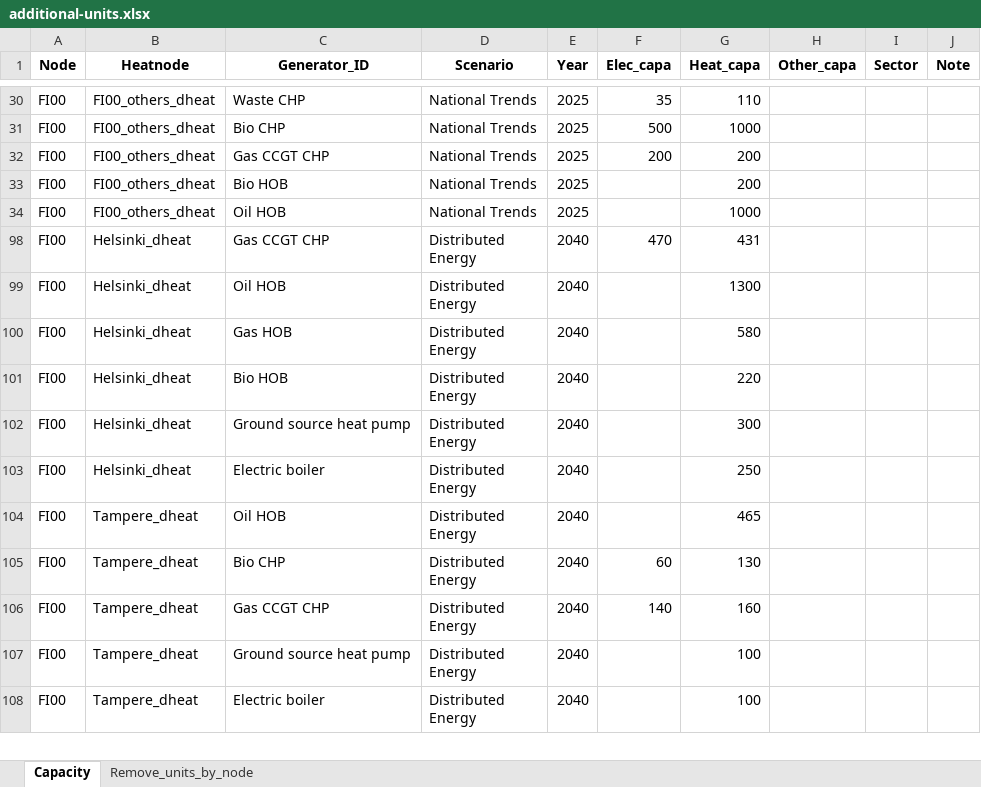
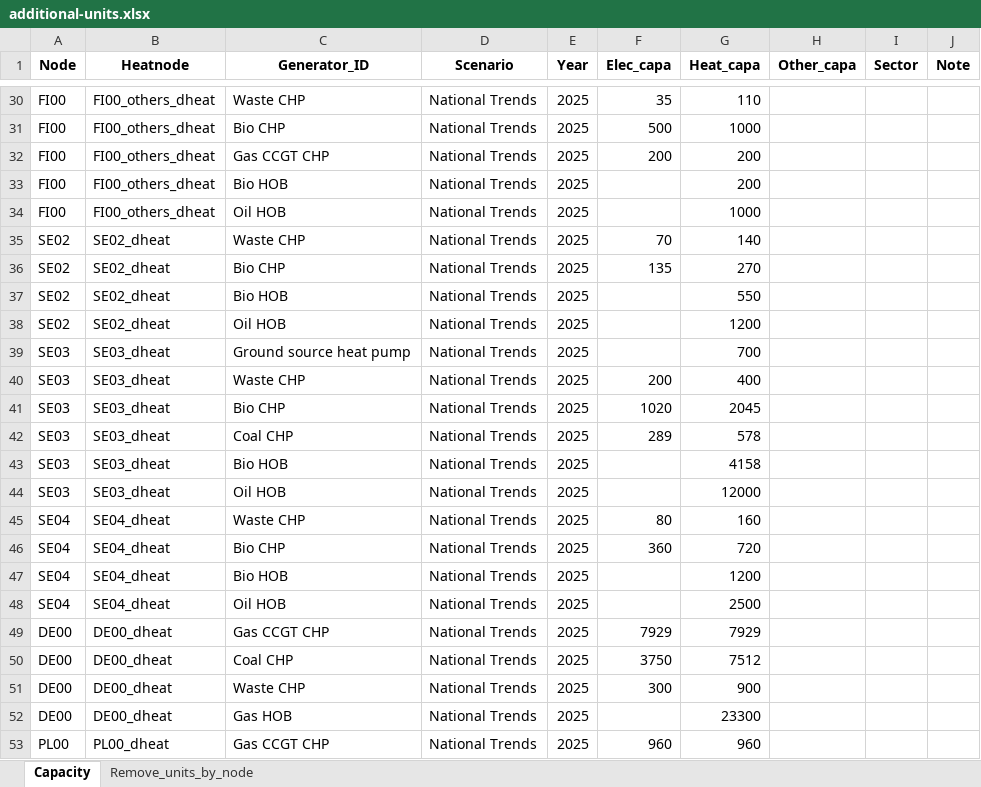
Before and after one commit to vttresearch/north_european_model, an Excel workbook: input/capacity/additional-units.xlsx, sheet Capacity, drawn as a sheet; only a part is shown, gaps mark what is left out; the shorter side is filled out with more unchanged rows; values as stored, in another font and other column widths than the file's, no borders; charts and pictures not drawn; the diff covers the shown part only; the diff names each change by its address in the sheet, - before the commit and + after, or states it on an @@ line.

```diff
--- a/input/capacity/additional-units.xlsx (sheet Capacity)
+++ b/input/capacity/additional-units.xlsx (sheet Capacity)
@@ row 35 unhidden: SE02 | SE02_dheat | Waste CHP | National Trends | 2025 | 70 | 140 @@
@@ row 36 unhidden: SE02 | SE02_dheat | Bio CHP | National Trends | 2025 | 135 | 270 @@
@@ row 37 unhidden: SE02 | SE02_dheat | Bio HOB | National Trends | 2025 |  | 550 @@
@@ row 38 unhidden: SE02 | SE02_dheat | Oil HOB | National Trends | 2025 |  | 1200 @@
@@ row 39 unhidden: SE03 | SE03_dheat | Ground source heat pump | National Trends | 2025 |  | 700 @@
@@ row 40 unhidden: SE03 | SE03_dheat | Waste CHP | National Trends | 2025 | 200 | 400 @@
@@ row 41 unhidden: SE03 | SE03_dheat | Bio CHP | National Trends | 2025 | 1020 | 2045 @@
@@ row 42 unhidden: SE03 | SE03_dheat | Coal CHP | National Trends | 2025 | 289 | 578 @@
@@ row 43 unhidden: SE03 | SE03_dheat | Bio HOB | National Trends | 2025 |  | 4158 @@
@@ row 44 unhidden: SE03 | SE03_dheat | Oil HOB | National Trends | 2025 |  | 12000 @@
+row 45: SE04 | SE04_dheat | Waste CHP | National Trends | 2025 | 80 | 160
+row 46: SE04 | SE04_dheat | Bio CHP | National Trends | 2025 | 360 | 720
@@ row 47 unhidden: SE04 | SE04_dheat | Bio HOB | National Trends | 2025 |  | 1200 @@
@@ row 48 unhidden: SE04 | SE04_dheat | Oil HOB | National Trends | 2025 |  | 2500 @@
@@ row 49 unhidden: DE00 | DE00_dheat | Gas CCGT CHP | National Trends | 2025 | 7929 | 7929 @@
@@ row 50 unhidden: DE00 | DE00_dheat | Coal CHP | National Trends | 2025 | 3750 | 7512 @@
@@ row 51 unhidden: DE00 | DE00_dheat | Waste CHP | National Trends | 2025 | 300 | 900 @@
@@ row 52 unhidden: DE00 | DE00_dheat | Gas HOB | National Trends | 2025 |  | 23300 @@
@@ row 53 unhidden: PL00 | PL00_dheat | Gas CCGT CHP | National Trends | 2025 | 960 | 960 @@
```
Also changed, not shown: 1 added row and 44 hidden or unhidden rows elsewhere in this sheet, hidden cells, input/capacity/additional-units-conventional.xlsx, input/demand.xlsx, 1 other file.
